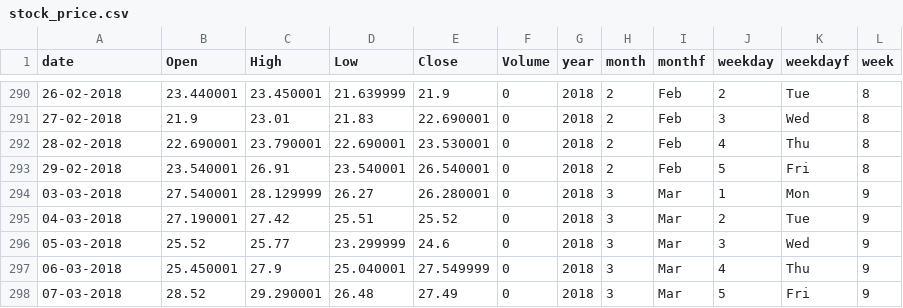
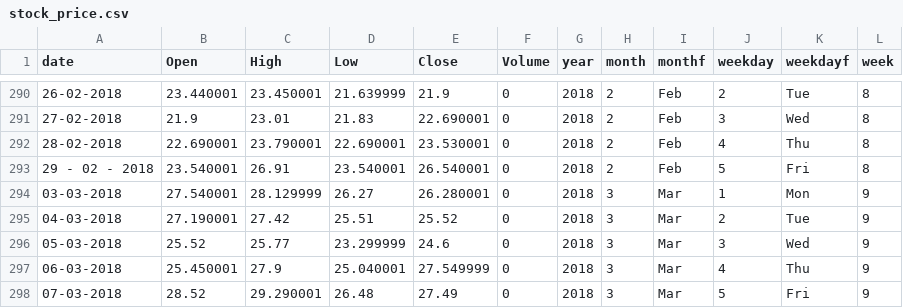
Before and after one commit to swapnilsaurav/Dataset, a CSV file: stock_price.csv, drawn as a sheet; only a part is shown, gaps mark what is left out.

Commit message:
Add files via upload

```diff
--- a/stock_price.csv
+++ b/stock_price.csv
@@ -292,3 +292,3 @@ date,Open,High,Low,Close,Volume,year,month,monthf,weekday,weekdayf,week
 28-02-2018,22.690001,23.790001,22.690001,23.530001,0,2018,2,Feb,4,Thu,8
-29-02-2018,23.540001,26.91,23.540001,26.540001,0,2018,2,Feb,5,Fri,8
+29 - 02 - 2018,23.540001,26.91,23.540001,26.540001,0,2018,2,Feb,5,Fri,8
 03-03-2018,27.540001,28.129999,26.27,26.280001,0,2018,3,Mar,1,Mon,9
```
